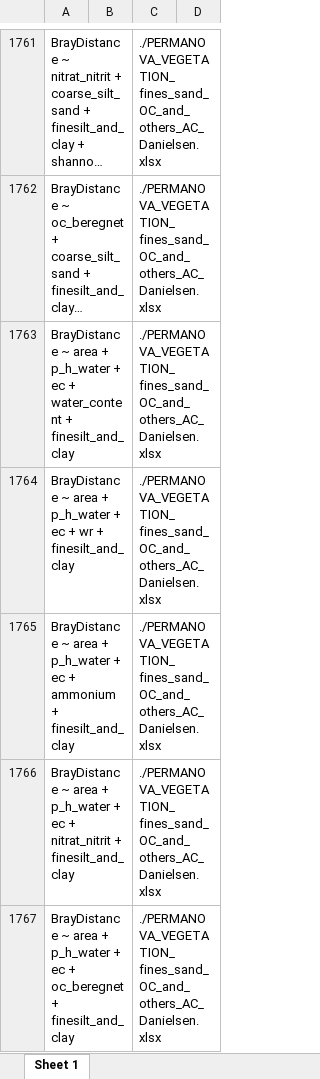
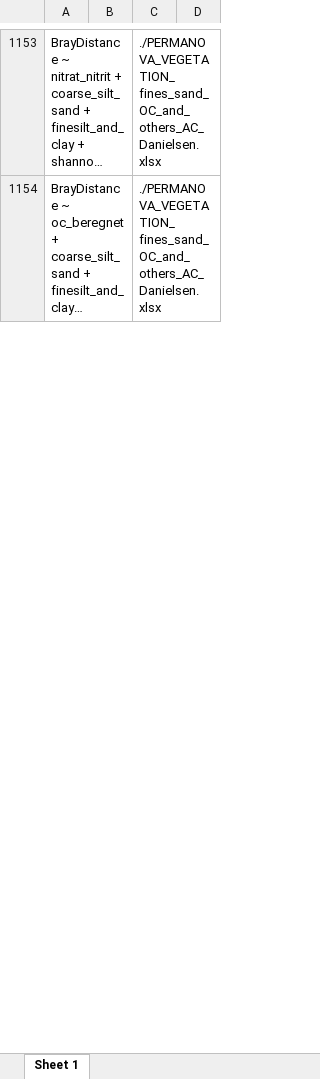
Before and after one commit to Sustainscapes/AICcPermanova, an Excel workbook: AllFormsVegAbund.xlsx, sheet Sheet 1, drawn as a sheet; only a part is shown, gaps mark what is left out; long unchanged cells end in …; values as stored, in another font and other column widths than the file's, no borders; the diff covers the shown part only; the diff names each change by its address in the sheet, - before the commit and + after, or states it on an @@ line.

```diff
--- a/AllFormsVegAbund.xlsx (sheet Sheet 1)
+++ b/AllFormsVegAbund.xlsx (sheet Sheet 1)
-row 1763: BrayDistance ~ area + p_h_water + ec + water_content + finesilt_and_clay |  | ./PERMANOVA_VEGETATION_ fines_sand_OC_and_others_AC_Danielsen.xlsx
-row 1764: BrayDistance ~ area + p_h_water + ec + wr + finesilt_and_clay |  | ./PERMANOVA_VEGETATION_ fines_sand_OC_and_others_AC_Danielsen.xlsx
-row 1765: BrayDistance ~ area + p_h_water + ec + ammonium + finesilt_and_clay |  | ./PERMANOVA_VEGETATION_ fines_sand_OC_and_others_AC_Danielsen.xlsx
-row 1766: BrayDistance ~ area + p_h_water + ec + nitrat_nitrit + finesilt_and_clay |  | ./PERMANOVA_VEGETATION_ fines_sand_OC_and_others_AC_Danielsen.xlsx
-row 1767: BrayDistance ~ area + p_h_water + ec + oc_beregnet + finesilt_and_clay |  | ./PERMANOVA_VEGETATION_ fines_sand_OC_and_others_AC_Danielsen.xlsx
```
Also changed, not shown: 817 removed rows elsewhere in this sheet, AllForms.xlsx, AllFormsBacterialAbund.xlsx, 14 other files.
